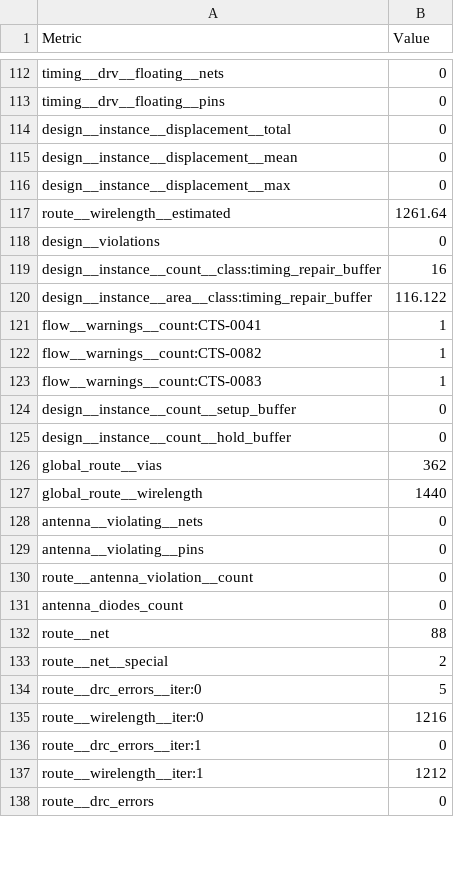
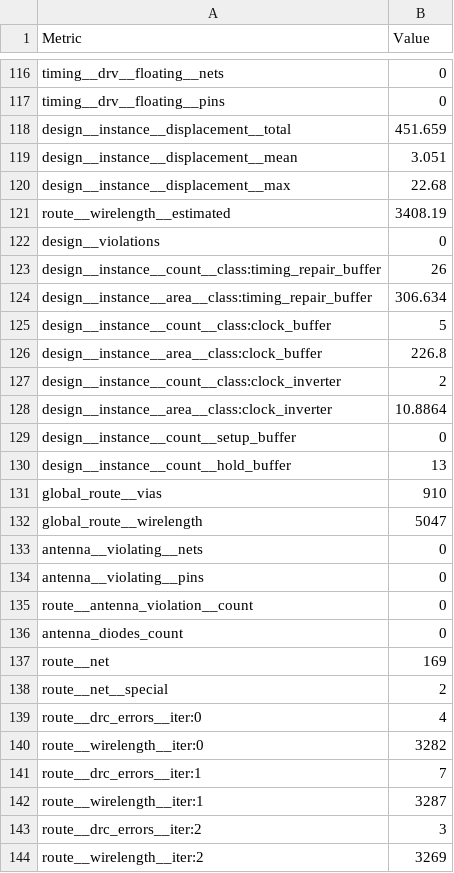
Before and after one commit to TinyTapeout/tinytapeout-ihp-26b, a CSV file: projects/tt_um_S4xU4/stats/metrics.csv, drawn as a sheet; only a part is shown, gaps mark what is left out; the shorter side is filled out with more unchanged rows; the diff covers the shown part only.

Commit message:
feat: update project tt_um_S4xU4 from ygdes/S4xU4
Commit: 7d28153d99084cd42fb8ad0b402711f87d83e075
Workflow: https://github.com/ygdes/S4xU4/actions/runs/35478654509

```diff
--- a/projects/tt_um_S4xU4/stats/metrics.csv
+++ b/projects/tt_um_S4xU4/stats/metrics.csv
@@ -113,16 +117,17 @@ timing__drv__floating__nets,0
 timing__drv__floating__pins,0
-design__instance__displacement__total,0
-design__instance__displacement__mean,0
-design__instance__displacement__max,0
-route__wirelength__estimated,1261.64
+design__instance__displacement__total,451.659
+design__instance__displacement__mean,3.051
+design__instance__displacement__max,22.68
+route__wirelength__estimated,3408.19
 design__violations,0
-design__instance__count__class:timing_repair_buffer,16
-design__instance__area__class:timing_repair_buffer,116.122
-flow__warnings__count:CTS-0041,1
-flow__warnings__count:CTS-0082,1
-flow__warnings__count:CTS-0083,1
+design__instance__count__class:timing_repair_buffer,26
+design__instance__area__class:timing_repair_buffer,306.634
+design__instance__count__class:clock_buffer,5
+design__instance__area__class:clock_buffer,226.8
+design__instance__count__class:clock_inverter,2
+design__instance__area__class:clock_inverter,10.8864
 design__instance__count__setup_buffer,0
-design__instance__count__hold_buffer,0
-global_route__vias,362
-global_route__wirelength,1440
+design__instance__count__hold_buffer,13
+global_route__vias,910
+global_route__wirelength,5047
 antenna__violating__nets,0
@@ -131,7 +136,9 @@ route__antenna_violation__count,0
 antenna_diodes_count,0
-route__net,88
+route__net,169
 route__net__special,2
-route__drc_errors__iter:0,5
-route__wirelength__iter:0,1216
-route__drc_errors__iter:1,0
-route__wirelength__iter:1,1212
+route__drc_errors__iter:0,4
+route__wirelength__iter:0,3282
+route__drc_errors__iter:1,7
+route__wirelength__iter:1,3287
+route__drc_errors__iter:2,3
+route__wirelength__iter:2,3269
```
Also changed, not shown: 6 added rows and 62 edited cells elsewhere in this file, 7 other files.
